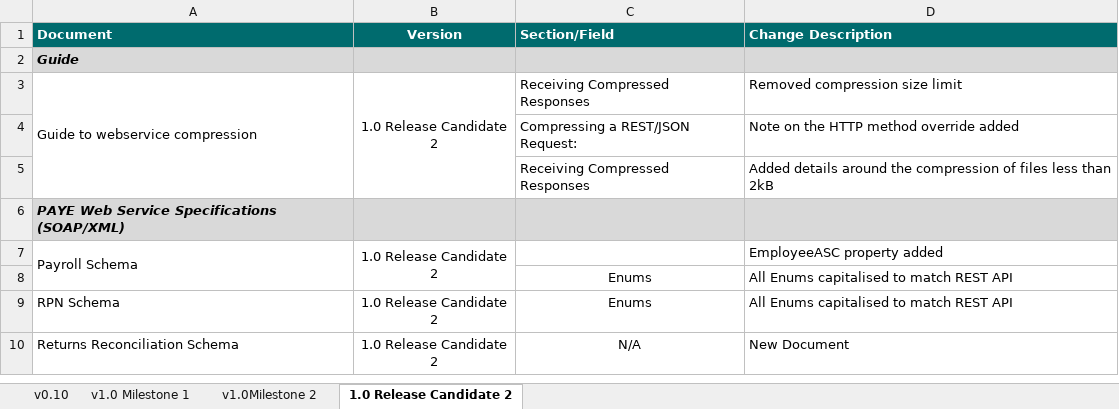
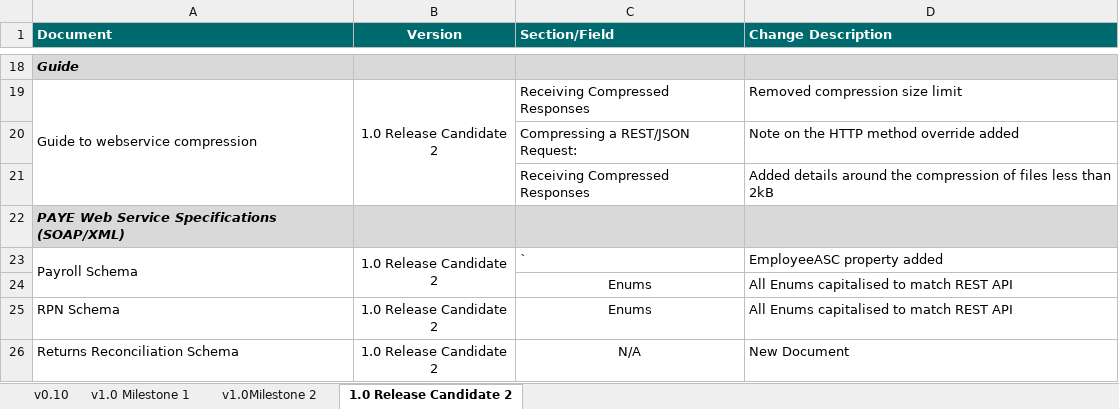
Before and after one commit to revtestaccount/paye-employers-documentation, an Excel workbook: Schema Publication Changelog.xlsx, sheet 1.0 Release Candidate 2, drawn as a sheet; only a part is shown, gaps mark what is left out; values as stored, in another font and other column widths than the file's, no borders; addresses are those after the commit; the diff covers the shown part only; the diff names each change by its address in the sheet, - before the commit and + after, or states it on an @@ line.

```diff
--- a/Schema Publication Changelog.xlsx (sheet 1.0 Release Candidate 2)
+++ b/Schema Publication Changelog.xlsx (sheet 1.0 Release Candidate 2)
-C23 (Section/Field): (empty)
+C23 (Section/Field): `
```
Also changed, not shown: 10 added rows and 6 moved rows elsewhere in this sheet, 8 other files.
